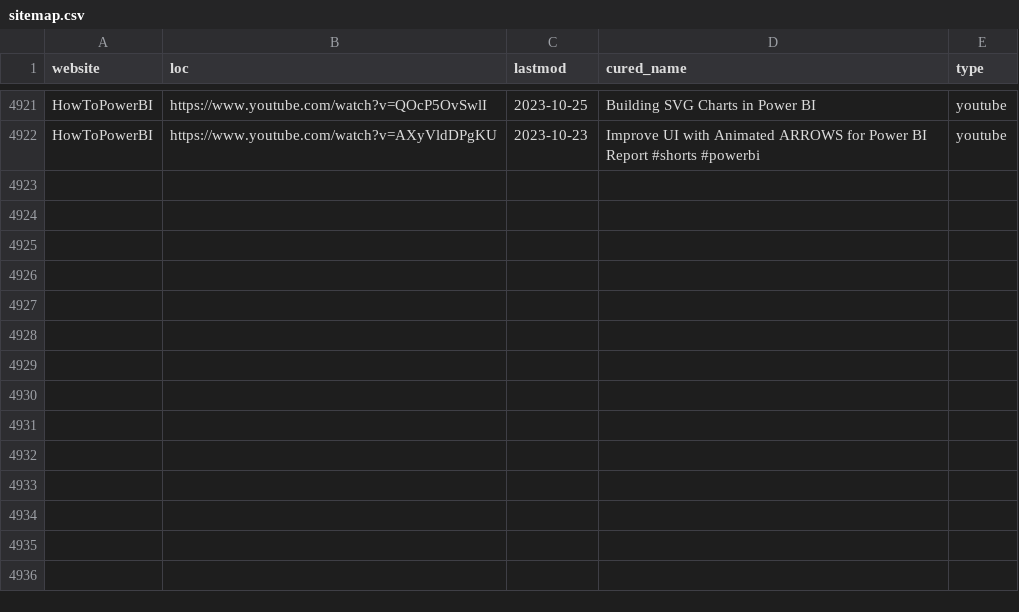
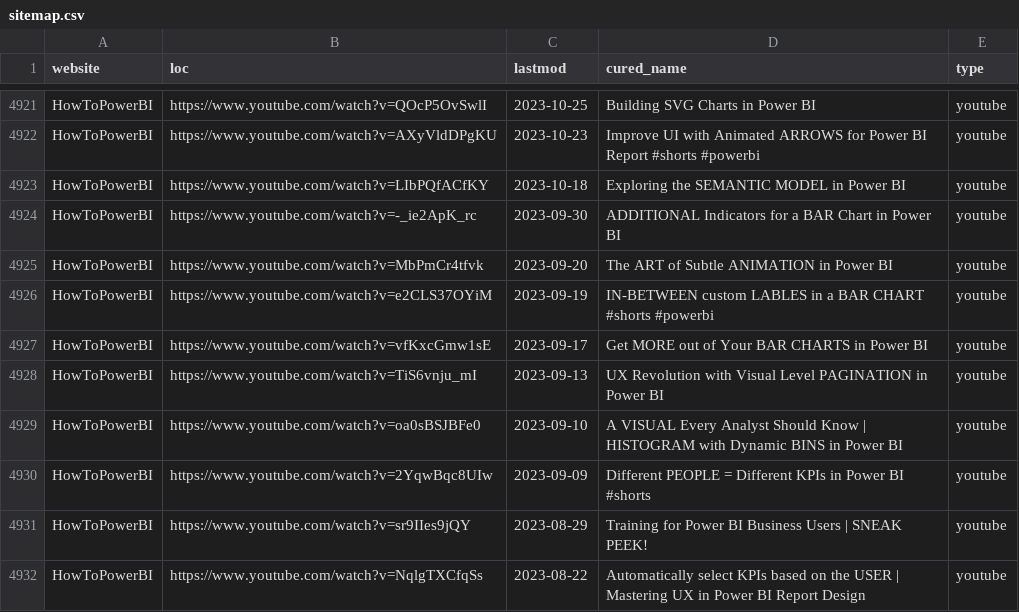
Before and after one commit to julian-passebecq/newsai_blue_scripts, a CSV file: newsai_script-main/data/sitemap.csv, drawn as a sheet; only a part is shown, gaps mark what is left out; the diff covers the shown part only.

```diff
--- a/newsai_script-main/data/sitemap.csv
+++ b/newsai_script-main/data/sitemap.csv
@@ -4922 +4922,11 @@ HowToPowerBI,https://www.youtube.com/watch?v=QOcP5OvSwlI,2023-10-25,Building SVG
 HowToPowerBI,https://www.youtube.com/watch?v=AXyVldDPgKU,2023-10-23,Improve UI with Animated ARROWS for Power BI Report #shorts #powerbi,youtube
+HowToPowerBI,https://www.youtube.com/watch?v=LIbPQfACfKY,2023-10-18,Exploring the SEMANTIC MODEL in Power BI,youtube
+HowToPowerBI,https://www.youtube.com/watch?v=-_ie2ApK_rc,2023-09-30,ADDITIONAL Indicators for a BAR Chart in Power BI,youtube
+HowToPowerBI,https://www.youtube.com/watch?v=MbPmCr4tfvk,2023-09-20,The ART of Subtle ANIMATION in Power BI,youtube
+HowToPowerBI,https://www.youtube.com/watch?v=e2CLS37OYiM,2023-09-19,IN-BETWEEN custom LABLES in a BAR CHART #shorts #powerbi,youtube
+HowToPowerBI,https://www.youtube.com/watch?v=vfKxcGmw1sE,2023-09-17,Get MORE out of Your BAR CHARTS in Power BI,youtube
+HowToPowerBI,https://www.youtube.com/watch?v=TiS6vnju_mI,2023-09-13,UX Revolution with Visual Level PAGINATION in Power BI,youtube
+HowToPowerBI,https://www.youtube.com/watch?v=oa0sBSJBFe0,2023-09-10,A VISUAL Every Analyst Should Know | HISTOGRAM with Dynamic BINS in Power BI,youtube
+HowToPowerBI,https://www.youtube.com/watch?v=2YqwBqc8UIw,2023-09-09,Different PEOPLE = Different KPIs in Power BI #shorts,youtube
+HowToPowerBI,https://www.youtube.com/watch?v=sr9IIes9jQY,2023-08-29,Training for Power BI Business Users | SNEAK PEEK!,youtube
+HowToPowerBI,https://www.youtube.com/watch?v=NqlgTXCfqSs,2023-08-22,Automatically select KPIs based on the USER | Mastering UX in Power BI Report Design,youtube
```
Also changed, not shown: 1 added row, 1 removed row, 26 moved rows and 6 edited cells elsewhere in this file.
